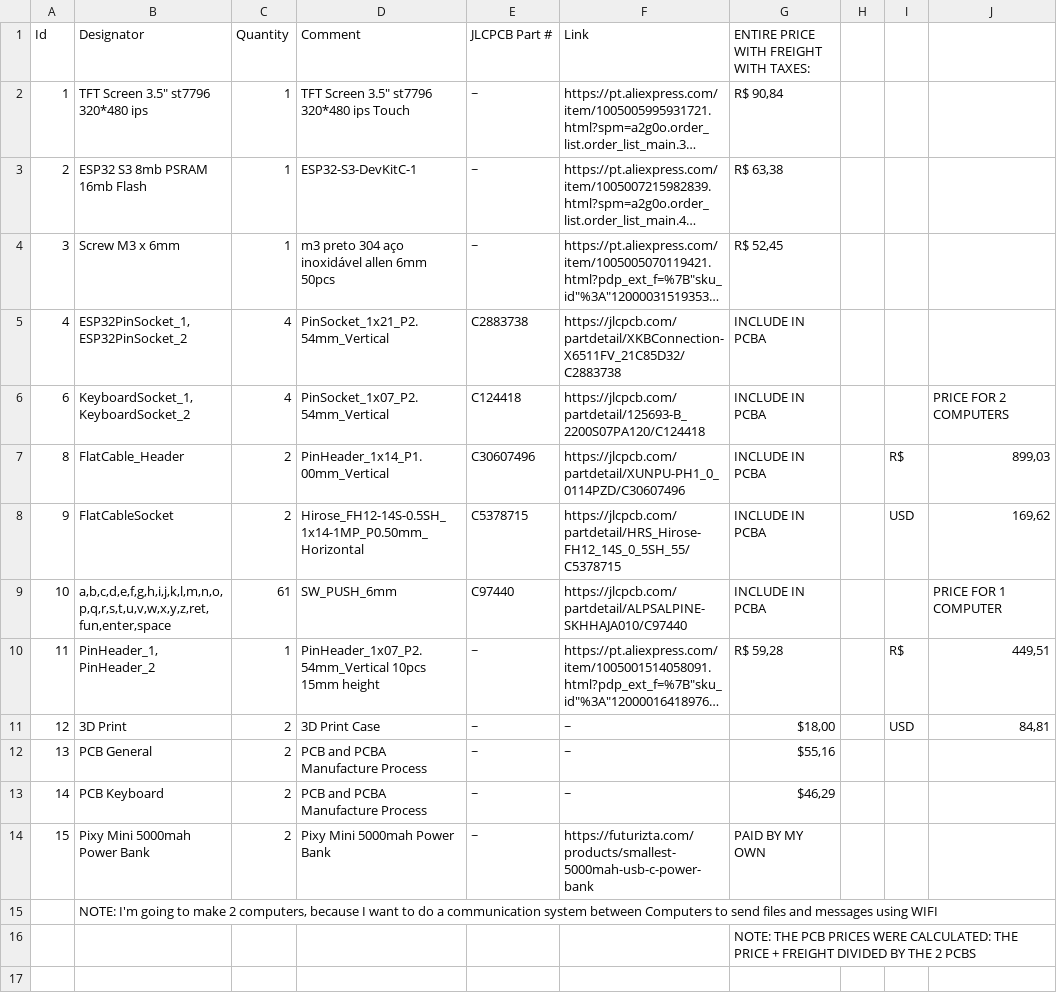
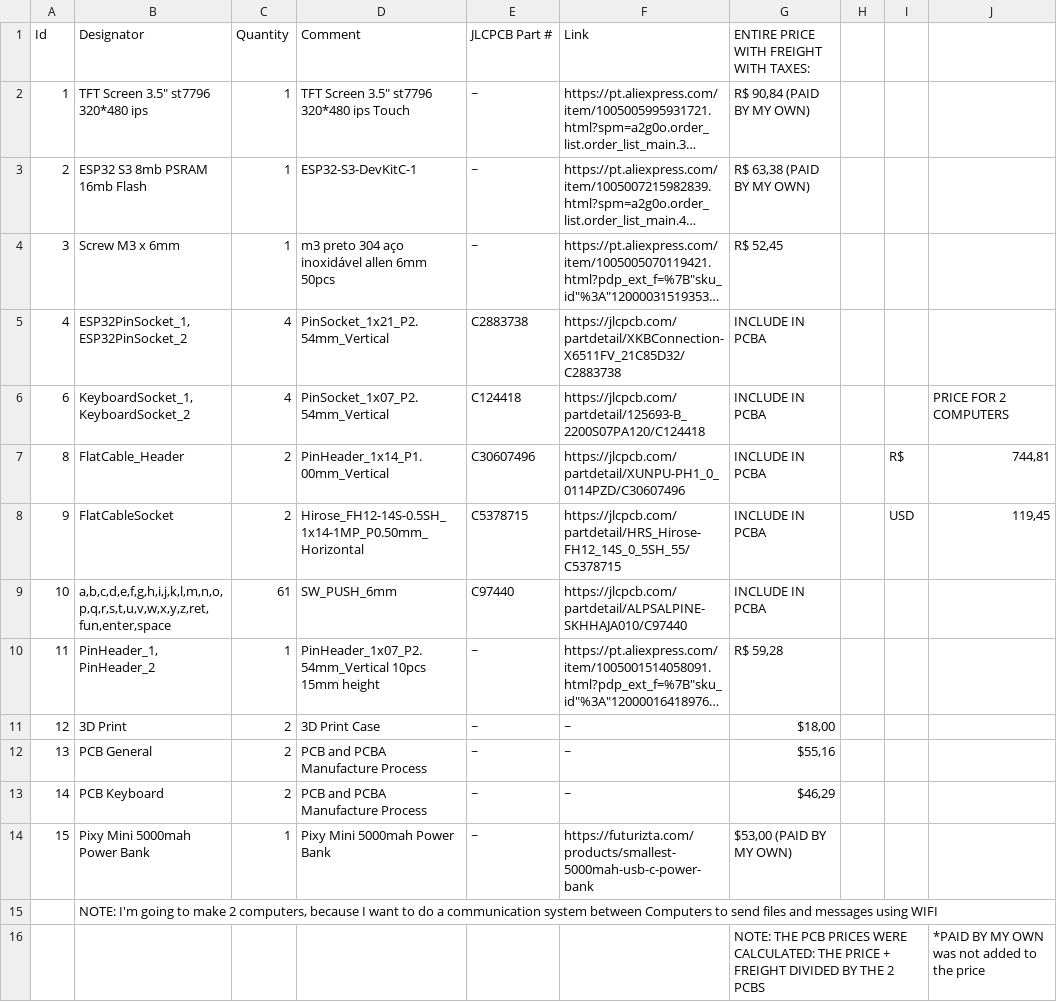
Before and after one commit to rsfis/RIAN-MICROCOMPUTER, a CSV file: cart/BOM.csv, drawn as a sheet; long unchanged cells end in …; the diff names each change by its address in the sheet, - before the commit and + after, or states it on an @@ line.

Commit message:
Updated cart

```diff
--- a/cart/BOM.csv
+++ b/cart/BOM.csv
-G2: R$ 90,84
+G2: R$ 90,84 (PAID BY MY OWN)
-G3: R$ 63,38
+G3: R$ 63,38 (PAID BY MY OWN)
-J7: 899,03
+J7: 744,81
-J8: 169,62
+J8: 119,45
-J9: PRICE FOR 1 COMPUTER
+J9: (empty)
-I10: R$
+I10: (empty)
-J10: 449,51
+J10: (empty)
-I11: USD
+I11: (empty)
-J11: 84,81
+J11: (empty)
-C14 (Quantity): 2
+C14 (Quantity): 1
-G14: PAID BY MY OWN
+G14: $53,00 (PAID BY MY OWN)
-J16: (empty)
+J16: *PAID BY MY OWN was not added to the price
```
Also changed, not shown: 3 other files.
